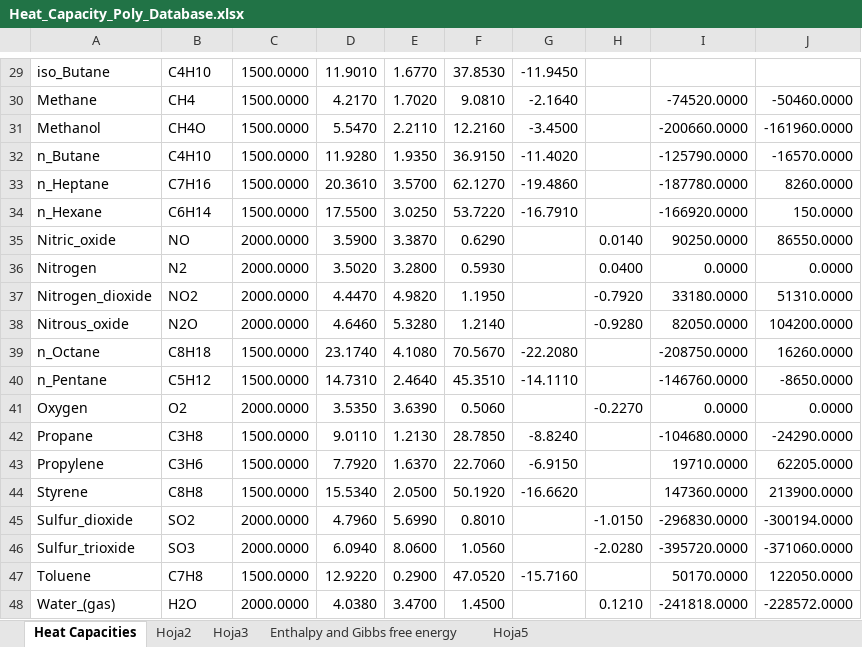
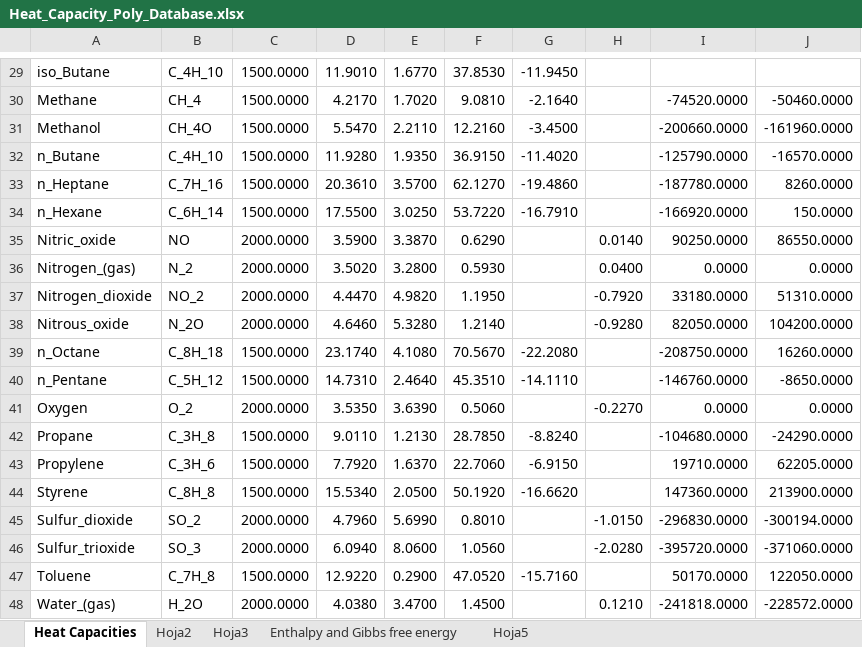
Before and after one commit to AdalAG/Equilibrium-Constant, an Excel workbook: Heat_Capacity_Poly_Database.xlsx, sheet Heat Capacities, drawn as a sheet; only a part is shown, gaps mark what is left out; values as stored, in another font and other column widths than the file's, no borders; the diff covers the shown part only; the diff names each change by its address in the sheet, - before the commit and + after, or states it on an @@ line.

```diff
--- a/Heat_Capacity_Poly_Database.xlsx (sheet Heat Capacities)
+++ b/Heat_Capacity_Poly_Database.xlsx (sheet Heat Capacities)
-B29: C4H10
+B29: C_4H_10
-B30: CH4
+B30: CH_4
-B31: CH4O
+B31: CH_4O
-B32: C4H10
+B32: C_4H_10
-B33: C7H16
+B33: C_7H_16
-B34: C6H14
+B34: C_6H_14
-A36: Nitrogen
+A36: Nitrogen_(gas)
-B36: N2
+B36: N_2
-B37: NO2
+B37: NO_2
-B38: N2O
+B38: N_2O
-B39: C8H18
+B39: C_8H_18
-B40: C5H12
+B40: C_5H_12
-B41: O2
+B41: O_2
-B42: C3H8
+B42: C_3H_8
-B43: C3H6
+B43: C_3H_6
-B44: C8H8
+B44: C_8H_8
-B45: SO2
+B45: SO_2
-B46: SO3
+B46: SO_3
-B47: C7H8
+B47: C_7H_8
-B48: H2O
+B48: H_2O
```
Also changed, not shown: 25 edited cells elsewhere in this sheet, sheet Hoja5, 2 other files.
